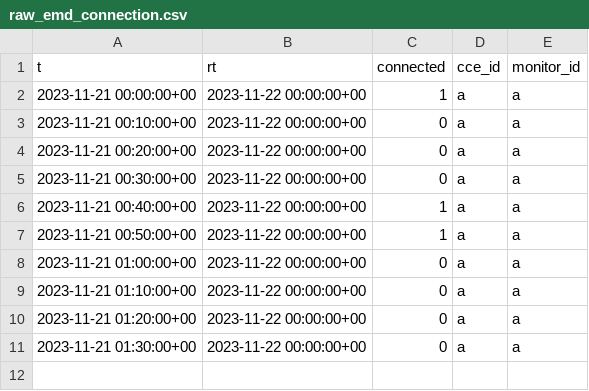
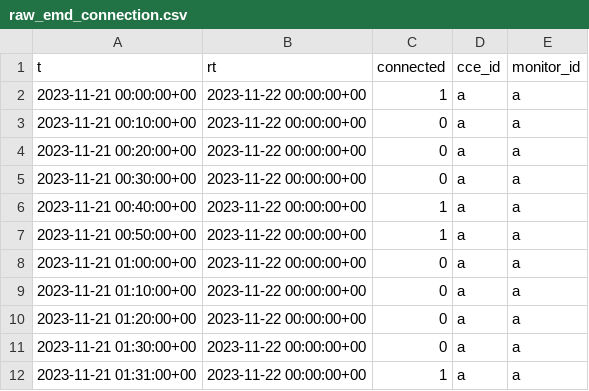
Before and after one commit to StrongColdChains/marmot, a CSV file: load/csvs/raw_emd_connection.csv, drawn as a sheet.

Commit message:
alarms now start at the beginning of the excursion and stop on the first data that is within range

```diff
--- a/load/csvs/raw_emd_connection.csv
+++ b/load/csvs/raw_emd_connection.csv
@@ -11 +11,2 @@ t,rt,connected,cce_id,monitor_id
 2023-11-21 01:30:00+00,2023-11-22 00:00:00+00,0,a,a
+2023-11-21 01:31:00+00,2023-11-22 00:00:00+00,1,a,a
```
Also changed, not shown: load/csvs/raw_power.csv, 4 other files.
